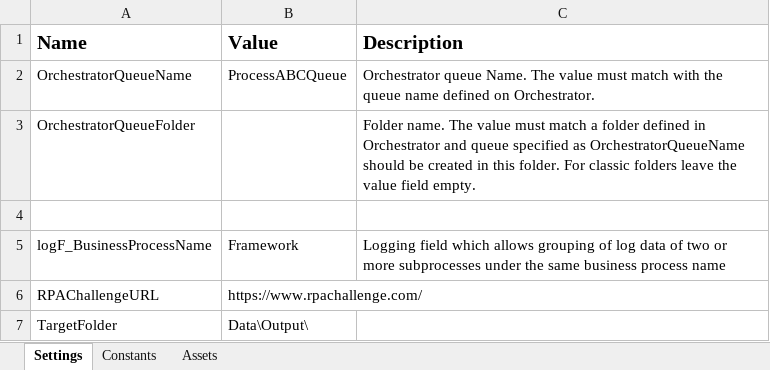
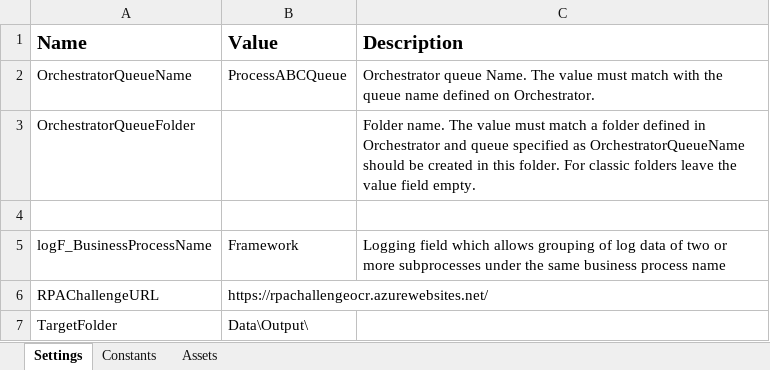
Before and after one commit to Make310/AUX-RPAChallenge_InvoiceExtraction, an Excel workbook: Data/Config.xlsx, sheet Settings, drawn as a sheet; values as stored, in another font and other column widths than the file's, no borders; the diff names each change by its address in the sheet, - before the commit and + after, or states it on an @@ line.

```diff
--- a/Data/Config.xlsx (sheet Settings)
+++ b/Data/Config.xlsx (sheet Settings)
-B6 (Value): https://www.rpachallenge.com/
+B6 (Value): https://rpachallengeocr.azurewebsites.net/
```
Also changed, not shown: 30 other files.
